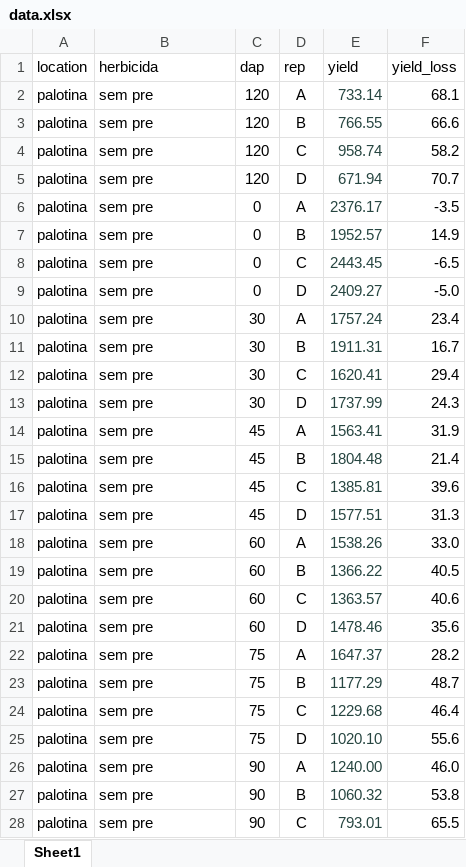
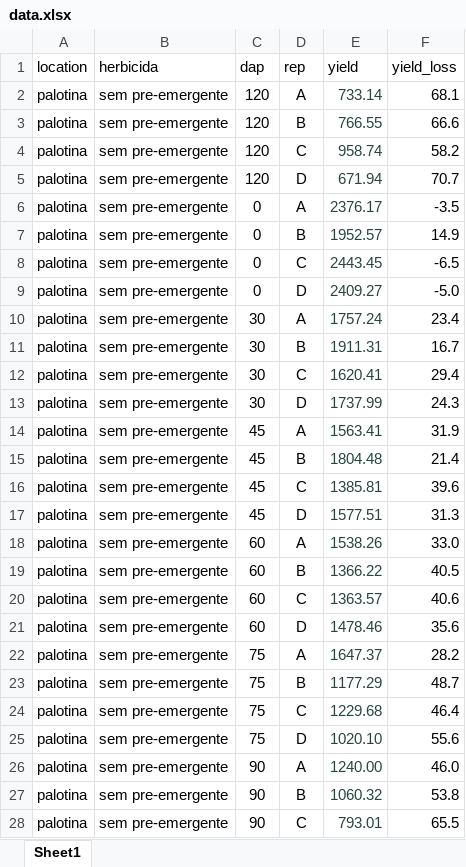
Before and after one commit to maxwelco/ctwr_pr, an Excel workbook: data.xlsx, sheet Sheet1, drawn as a sheet; only a part is shown; values as stored, in another font and other column widths than the file's, no borders; the diff covers the shown part only; the diff names each change by its address in the sheet, - before the commit and + after, or states it on an @@ line.

```diff
--- a/data.xlsx (sheet Sheet1)
+++ b/data.xlsx (sheet Sheet1)
-B2:B28 (herbicida): sem pre
+B2:B28 (herbicida): sem pre-emergente
```
Also changed, not shown: 1 edited cell elsewhere in this sheet, 3 other files.
